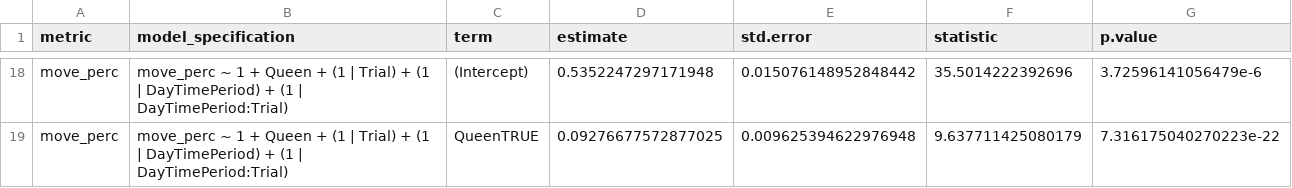
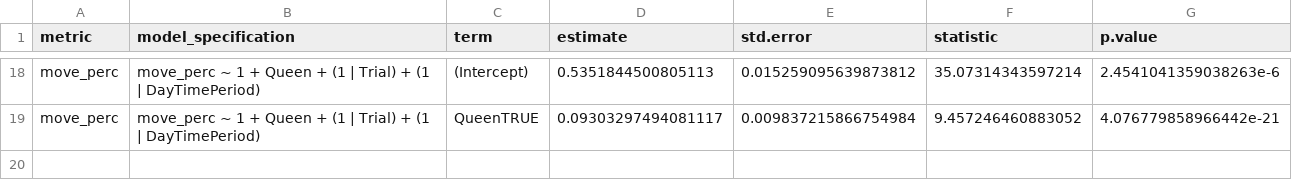
Before and after one commit to Wolfffff/queenright-queenless-analysis, a CSV file: results/queen_model_summary_table.csv, drawn as a sheet; only a part is shown, gaps mark what is left out; the diff covers the shown part only; the diff names each change by its address in the sheet, - before the commit and + after, or states it on an @@ line.

```diff
--- a/results/queen_model_summary_table.csv
+++ b/results/queen_model_summary_table.csv
-B18:B19 (model_specification): …| DayTimePeriod) + (1 | DayTimePeriod:Trial)
+B18:B19 (model_specification): …| DayTimePeriod)
-D18 (estimate): 0.5352247297171948
+D18 (estimate): 0.5351844500805113
-E18 (std.error): 0.015076148952848442
+E18 (std.error): 0.015259095639873812
-F18 (statistic): 35.5014222392696
+F18 (statistic): 35.07314343597214
-G18 (p.value): 3.72596141056479e-6
+G18 (p.value): 2.4541041359038263e-6
-D19 (estimate): 0.09276677572877025
+D19 (estimate): 0.09303297494081117
-E19 (std.error): 0.009625394622976948
+E19 (std.error): 0.009837215866754984
-F19 (statistic): 9.637711425080179
+F19 (statistic): 9.457246460883052
-G19 (p.value): 7.316175040270223e-22
+G19 (p.value): 4.076779858966442e-21
```
Also changed, not shown: 71 edited cells elsewhere in this file, results/comprehensive_summary_table_inf.csv, results/comprehensive_summary_table_nwp.csv, 2 other files.
